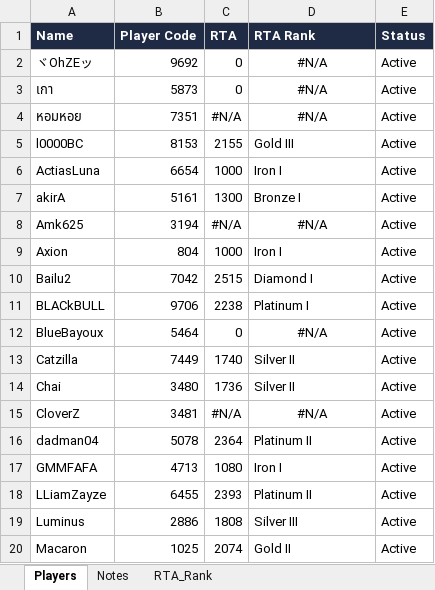
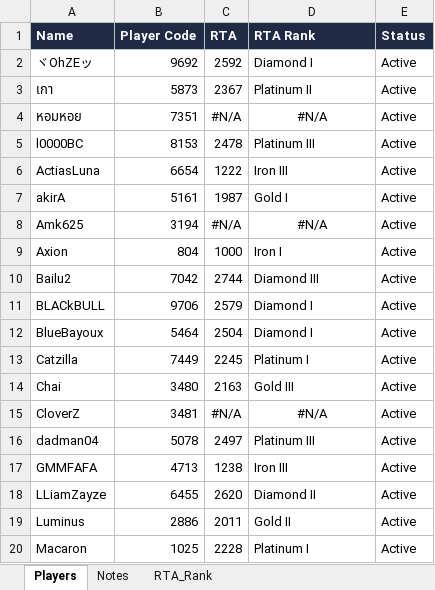
Before and after one commit to game-gomamon/gvgplaner, an Excel workbook: data/master.xlsx, sheet Players, drawn as a sheet; only a part is shown; values as stored, in another font and other column widths than the file's, no borders; conditional formats not drawn; the diff covers the shown part only; the diff names each change by its address in the sheet, - before the commit and + after, or states it on an @@ line.

```diff
--- a/data/master.xlsx (sheet Players)
+++ b/data/master.xlsx (sheet Players)
-C2 (RTA): 0
+C2 (RTA): 2592
-D2 (RTA Rank): #N/A
+D2 (RTA Rank): Diamond I
-D2:D3 alignment: center
+D2:D3 alignment: left
-C3 (RTA): 0
+C3 (RTA): 2367
-D3 (RTA Rank): #N/A
+D3 (RTA Rank): Platinum II
-C5 (RTA): 2155
+C5 (RTA): 2478
-D5 (RTA Rank): Gold III
+D5 (RTA Rank): Platinum III
-C6 (RTA): 1000
+C6 (RTA): 1222
-D6 (RTA Rank): Iron I
+D6 (RTA Rank): Iron III
-C7 (RTA): 1300
+C7 (RTA): 1987
-D7 (RTA Rank): Bronze I
+D7 (RTA Rank): Gold I
-C10 (RTA): 2515
+C10 (RTA): 2744
-D10 (RTA Rank): Diamond I
+D10 (RTA Rank): Diamond III
-C11 (RTA): 2238
+C11 (RTA): 2579
-D11 (RTA Rank): Platinum I
+D11 (RTA Rank): Diamond I
-C12 (RTA): 0
+C12 (RTA): 2504
-D12 (RTA Rank): #N/A
+D12 (RTA Rank): Diamond I
-D12 alignment: center
+D12 alignment: left
-C13 (RTA): 1740
+C13 (RTA): 2245
-D13 (RTA Rank): Silver II
+D13 (RTA Rank): Platinum I
-C14 (RTA): 1736
+C14 (RTA): 2163
-D14 (RTA Rank): Silver II
+D14 (RTA Rank): Gold III
-C16 (RTA): 2364
+C16 (RTA): 2497
-D16 (RTA Rank): Platinum II
+D16 (RTA Rank): Platinum III
-C17 (RTA): 1080
+C17 (RTA): 1238
-D17 (RTA Rank): Iron I
+D17 (RTA Rank): Iron III
-C18 (RTA): 2393
+C18 (RTA): 2620
-D18 (RTA Rank): Platinum II
+D18 (RTA Rank): Diamond II
-C19 (RTA): 1808
+C19 (RTA): 2011
-D19 (RTA Rank): Silver III
+D19 (RTA Rank): Gold II
-C20 (RTA): 2074
+C20 (RTA): 2228
-D20 (RTA Rank): Gold II
+D20 (RTA Rank): Platinum I
```
Also changed, not shown: 20 edited cells and cell formats elsewhere in this sheet.
